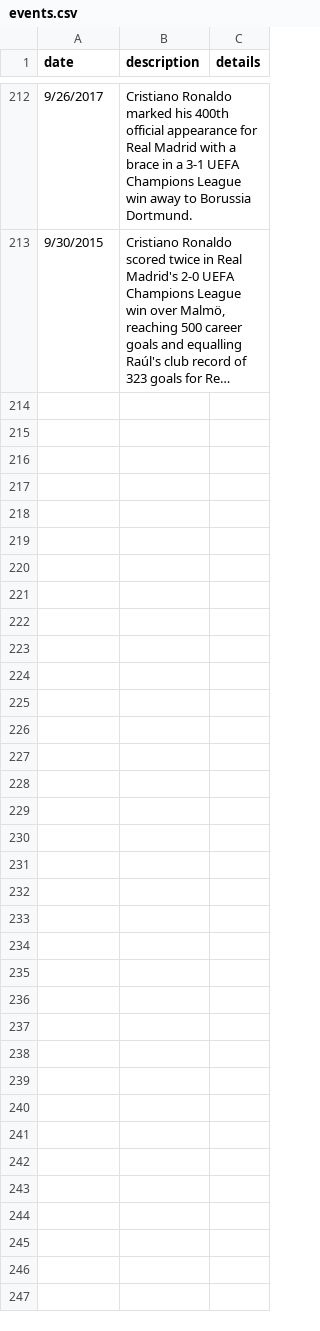
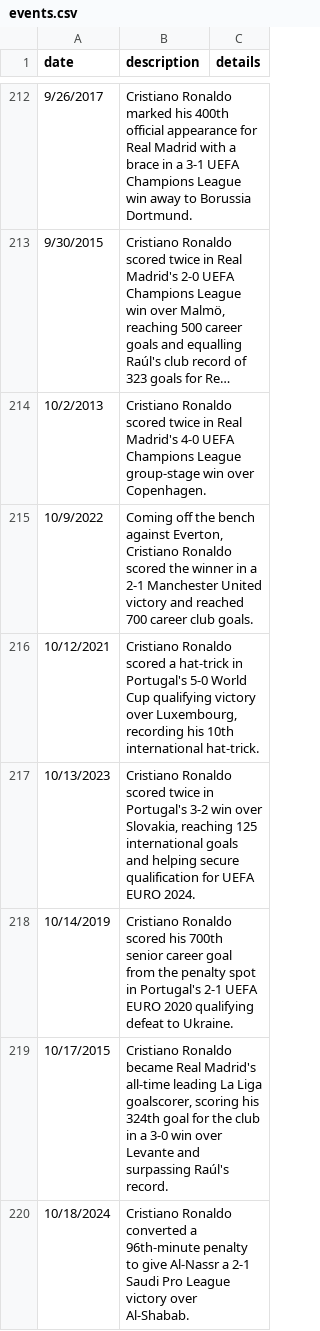
Before and after one commit to ronaldogoatsfc/cr7archive, a CSV file: data/timeline/events.csv, drawn as a sheet; only a part is shown, gaps mark what is left out; long unchanged cells end in …; the diff covers the shown part only; the diff names each change by its address in the sheet, - before the commit and + after, or states it on an @@ line.

Commit message:
Add October career timeline milestones

```diff
--- a/data/timeline/events.csv
+++ b/data/timeline/events.csv
+row 214: 10/2/2013 | Cristiano Ronaldo scored twice in Real Madrid's 4-0 UEFA Champions League group-stage win over Copenhagen.
+row 215: 10/9/2022 | Coming off the bench against Everton, Cristiano Ronaldo scored the winner in a 2-1 Manchester United victory and reached 700 career club goals.
+row 216: 10/12/2021 | Cristiano Ronaldo scored a hat-trick in Portugal's 5-0 World Cup qualifying victory over Luxembourg, recording his 10th international hat-trick.
+row 217: 10/13/2023 | Cristiano Ronaldo scored twice in Portugal's 3-2 win over Slovakia, reaching 125 international goals and helping secure qualification for UEFA EURO 2024.
+row 218: 10/14/2019 | Cristiano Ronaldo scored his 700th senior career goal from the penalty spot in Portugal's 2-1 UEFA EURO 2020 qualifying defeat to Ukraine.
+row 219: 10/17/2015 | Cristiano Ronaldo became Real Madrid's all-time leading La Liga goalscorer, scoring his 324th goal for the club in a 3-0 win over Levante and surpassing Raúl's record.
+row 220: 10/18/2024 | Cristiano Ronaldo converted a 96th-minute penalty to give Al-Nassr a 2-1 Saudi Pro League victory over Al-Shabab.
```
Also changed, not shown: 6 added rows elsewhere in this file.
